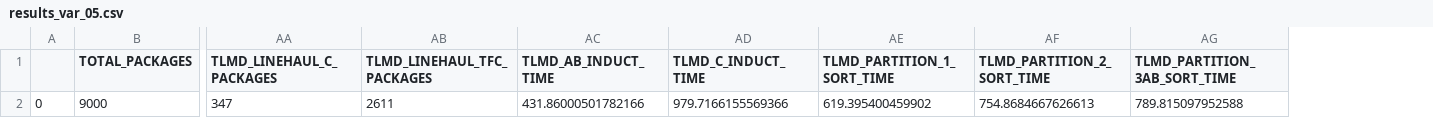
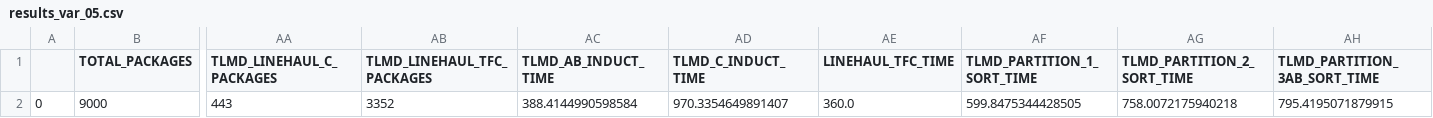
Before and after one commit to ShyEagle21/Practice, a CSV file: Tuned DES/results_var_05.csv, drawn as a sheet; only a part is shown, gaps mark what is left out; removed rows and columns are numbered as before the commit, all else as after; rows hold the shown columns only; the diff names each change by its address in the sheet, - before the commit and + after, or states it on an @@ line.

```diff
--- a/Tuned DES/results_var_05.csv
+++ b/Tuned DES/results_var_05.csv
+column AE (LINEHAUL_TFC_TIME), empty
-row 2: 0 | 9000 | 347 | 2611 | 431.86000501782166 | 979.7166155569366 | 619.395400459902 | 754.8684667626613 | 789.815097952588
+row 2: 0 | 9000 | 443 | 3352 | 388.4144990598584 | 970.3354649891407 | 360.0 | 599.8475344428505 | 758.0072175940218 | 795.4195071879915
```
Also changed, not shown: Tuned DES/results_var_15.csv, Tuned DES/results_var_25.csv, 37 other files.
